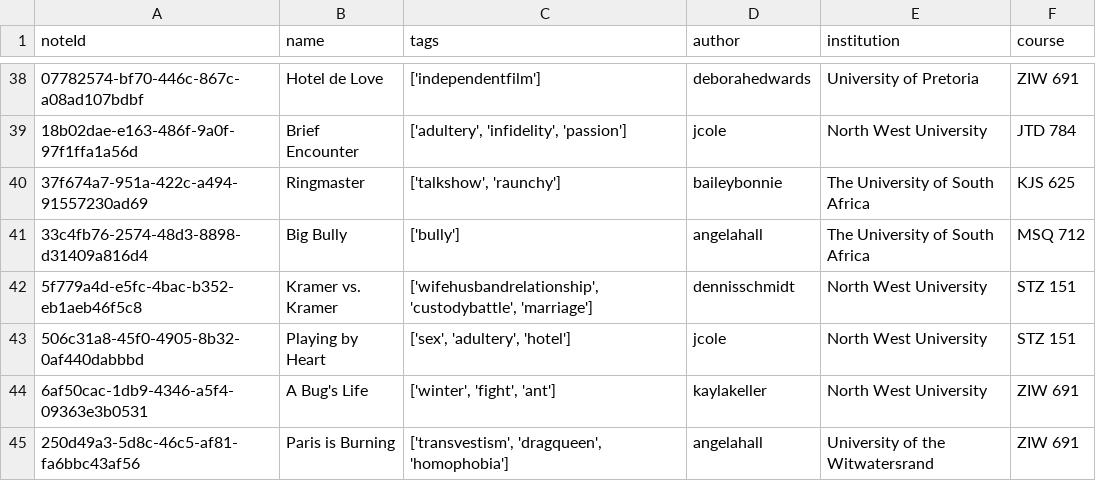
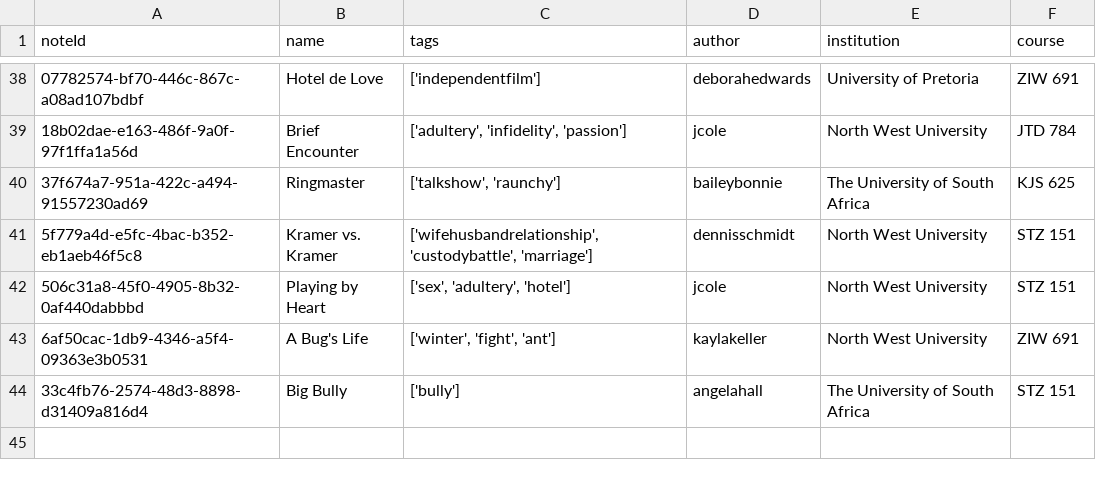
Before and after one commit to COS301-SE-2021/Smart-Student-Handbook, a CSV file: smartAssist/src/NotebookDataset/Notebooks.csv (was smartAssist/NotebookDataset/Notebooks.csv), drawn as a sheet; only a part is shown, gaps mark what is left out; removed rows and columns are numbered as before the commit, all else as after; the diff names each change by its address in the sheet, - before the commit and + after, or states it on an @@ line.

```diff
--- a/smartAssist/NotebookDataset/Notebooks.csv
+++ b/smartAssist/src/NotebookDataset/Notebooks.csv
-row 41: 33c4fb76-2574-48d3-8898-d31409a816d4 | Big Bully | ['bully'] | angelahall | The University of South Africa | MSQ 712
-row 45: 250d49a3-5d8c-46c5-af81-fa6bbc43af56 | Paris is Burning | ['transvestism', 'dragqueen', 'homophobia'] | angelahall | University of the Witwatersrand | ZIW 691
+row 44: 33c4fb76-2574-48d3-8898-d31409a816d4 | Big Bully | ['bully'] | angelahall | The University of South Africa | STZ 151
```
Also changed, not shown: 16 other files.
